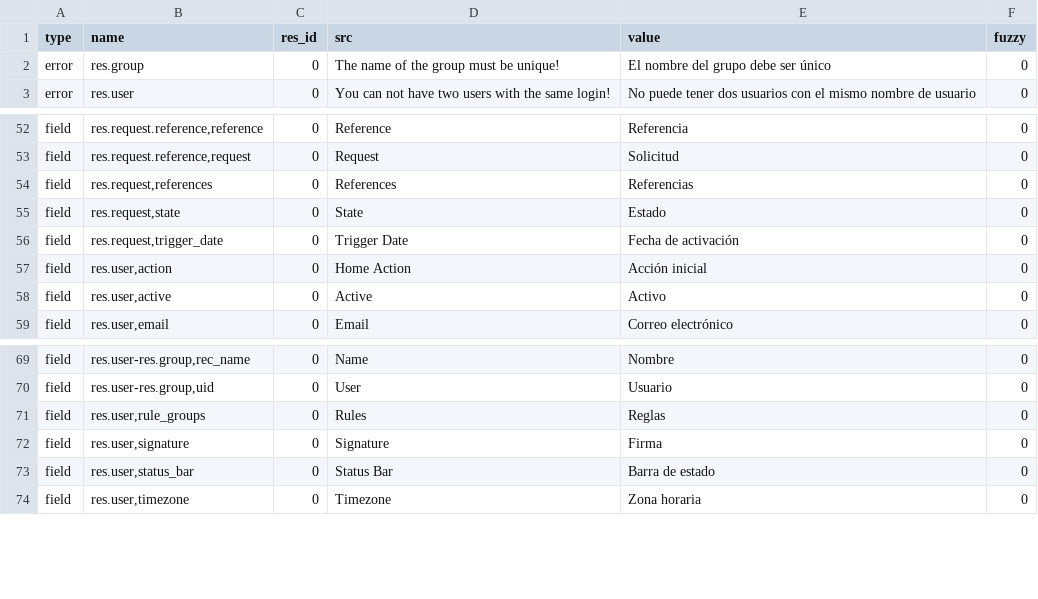
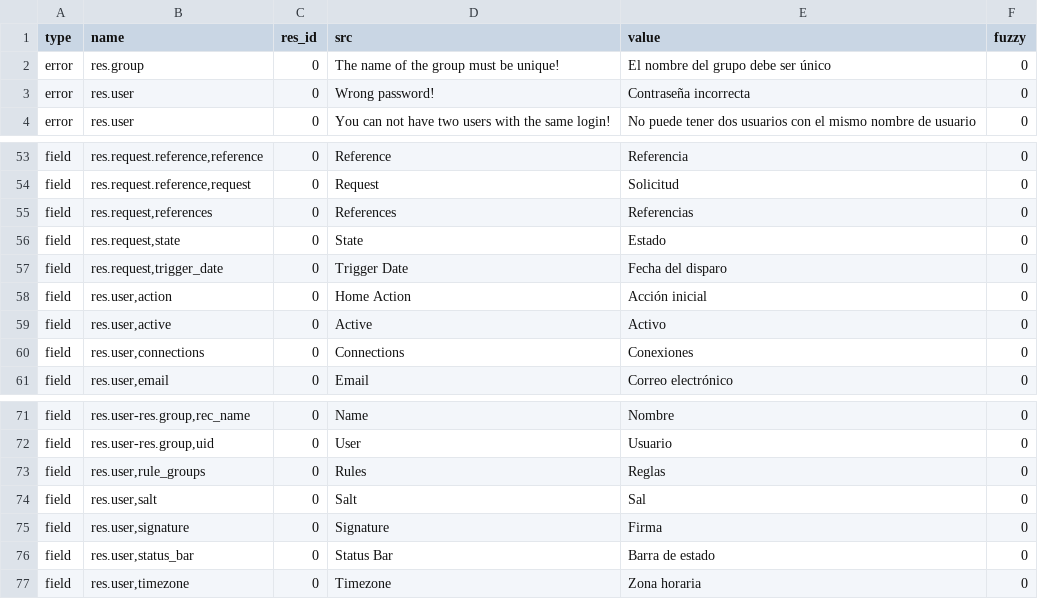
Before and after one commit to tryton/trytond, a CSV file: trytond/res/es_ES.csv, drawn as a sheet; only a part is shown, gaps mark what is left out.

Commit message:
Updated all es_ES translations

```diff
--- a/trytond/res/es_ES.csv
+++ b/trytond/res/es_ES.csv
@@ -2,2 +2,3 @@ type,name,res_id,src,value,fuzzy
 error,res.group,0,The name of the group must be unique!,El nombre del grupo debe ser único,0
+error,res.user,0,Wrong password!,Contraseña incorrecta,0
 error,res.user,0,You can not have two users with the same login!,No puede tener dos usuarios con el mismo nombre de usuario,0
@@ -59,5 +60,6 @@ field,"res.request,references",0,References,Referencias,0
 field,"res.request,state",0,State,Estado,0
-field,"res.request,trigger_date",0,Trigger Date,Fecha de activación,0
+field,"res.request,trigger_date",0,Trigger Date,Fecha del disparo,0
 field,"res.user,action",0,Home Action,Acción inicial,0
 field,"res.user,active",0,Active,Activo,0
+field,"res.user,connections",0,Connections,Conexiones,0
 field,"res.user,email",0,Email,Correo electrónico,0
@@ -75,2 +77,3 @@ field,"res.user-res.group,uid",0,User,Usuario,0
 field,"res.user,rule_groups",0,Rules,Reglas,0
+field,"res.user,salt",0,Salt,Sal,0
 field,"res.user,signature",0,Signature,Firma,0
```
Also changed, not shown: trytond/ir/es_ES.csv, trytond/workflow/es_ES.csv, 4 other files.
